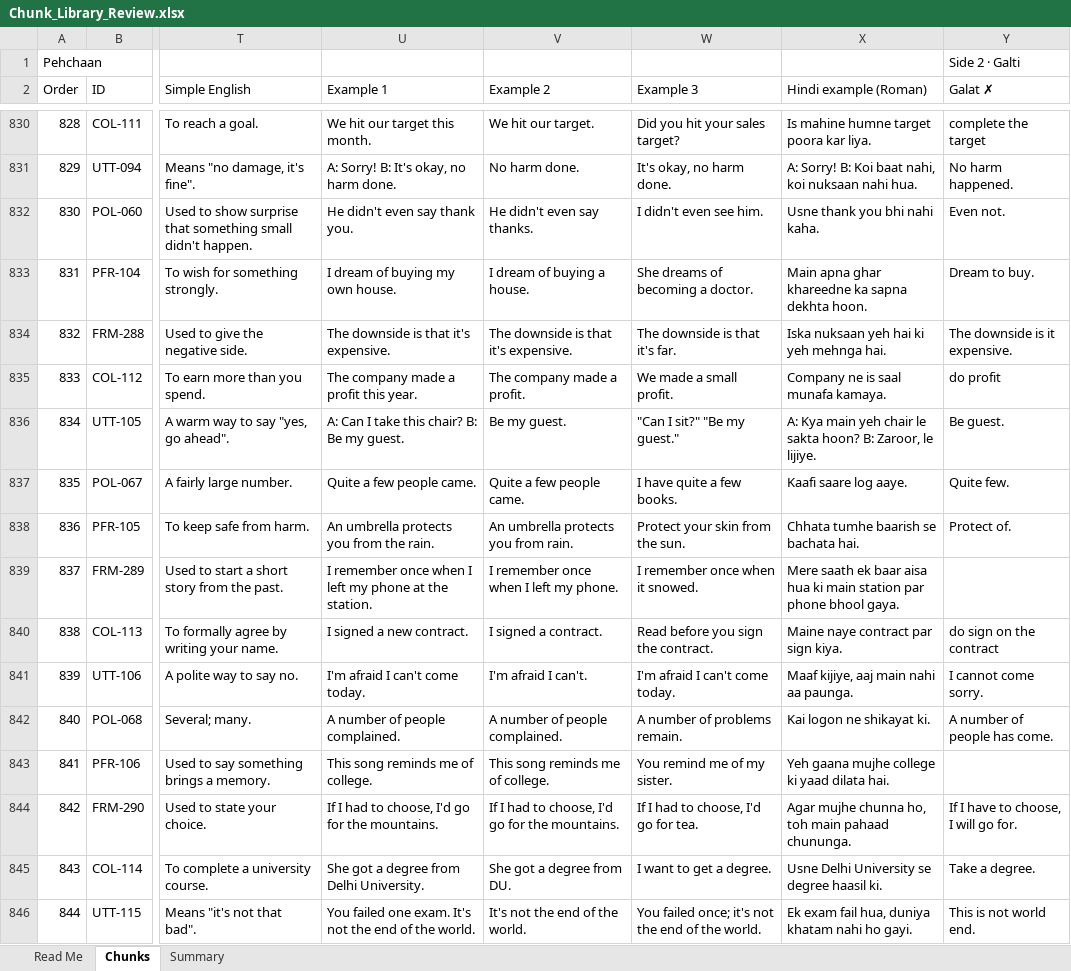
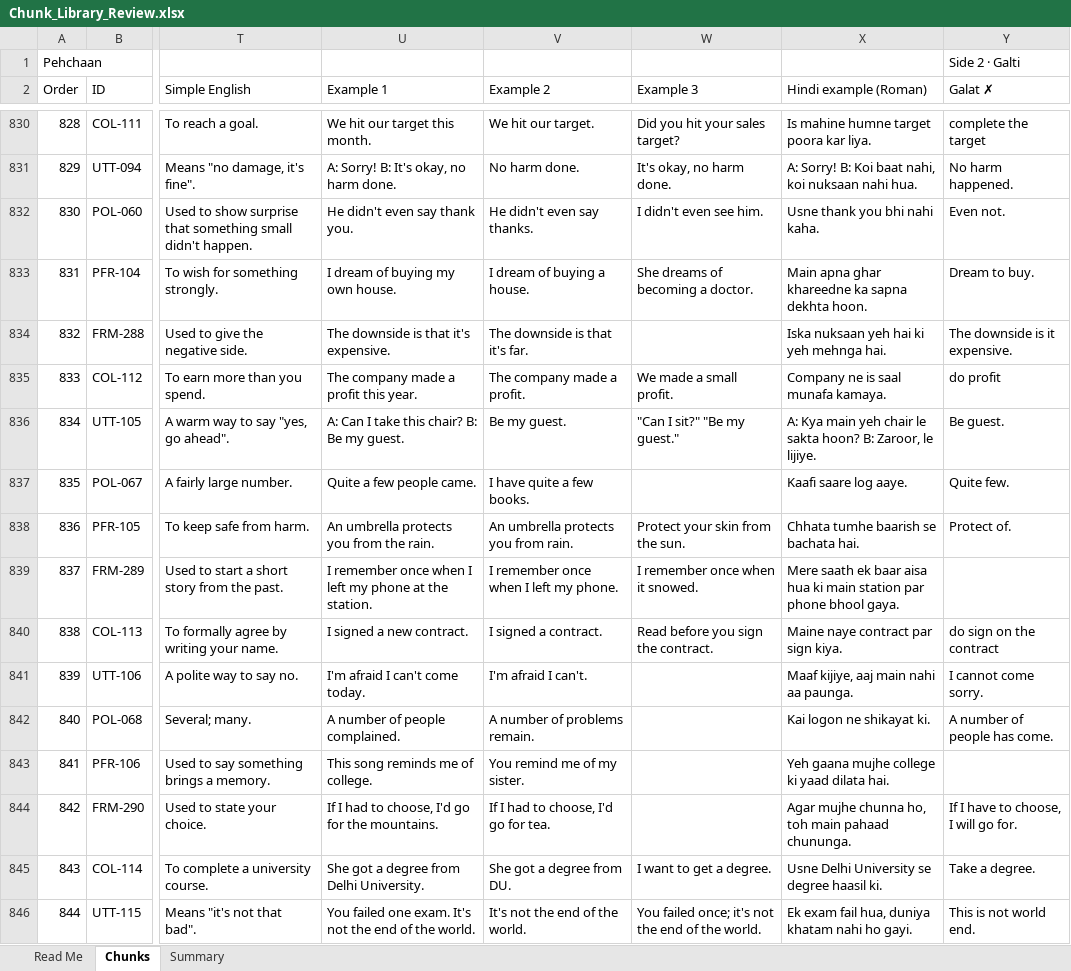
Before and after one commit to mazharhussan106-cmd/Edu-Sarthi, an Excel workbook: content/chunk-library/Chunk_Library_Review.xlsx, sheet Chunks, drawn as a sheet; only a part is shown, gaps mark what is left out; values as stored, in another font and other column widths than the file's, no cell formats; the diff covers the shown part only; the diff names each change by its address in the sheet, - before the commit and + after, or states it on an @@ line.

```diff
--- a/content/chunk-library/Chunk_Library_Review.xlsx (sheet Chunks)
+++ b/content/chunk-library/Chunk_Library_Review.xlsx (sheet Chunks)
-V834 (Example 2): The downside is that it's expensive.
+V834 (Example 2): The downside is that it's far.
-W834 (Example 3): The downside is that it's far.
+W834 (Example 3): (empty)
-V837 (Example 2): Quite a few people came.
+V837 (Example 2): I have quite a few books.
-W837 (Example 3): I have quite a few books.
+W837 (Example 3): (empty)
-W841 (Example 3): I'm afraid I can't come today.
+W841 (Example 3): (empty)
-V842 (Example 2): A number of people complained.
+V842 (Example 2): A number of problems remain.
-W842 (Example 3): A number of problems remain.
+W842 (Example 3): (empty)
-V843 (Example 2): This song reminds me of college.
+V843 (Example 2): You remind me of my sister.
-W843 (Example 3): You remind me of my sister.
+W843 (Example 3): (empty)
-V844 (Example 2): If I had to choose, I'd go for the mountains.
+V844 (Example 2): If I had to choose, I'd go for tea.
-W844 (Example 3): If I had to choose, I'd go for tea.
+W844 (Example 3): (empty)
```
Also changed, not shown: 1001 edited cells elsewhere in this sheet, cell formats, content/chunk-library/Grammar_Library_Review.xlsx, 4 other files.
